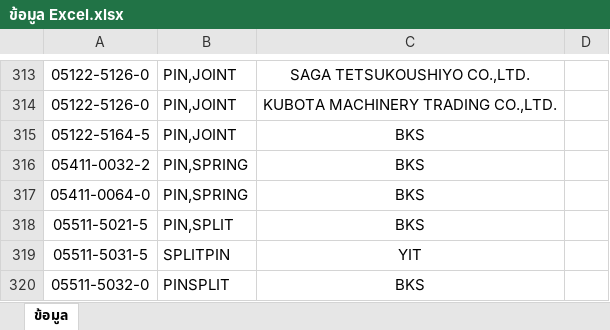
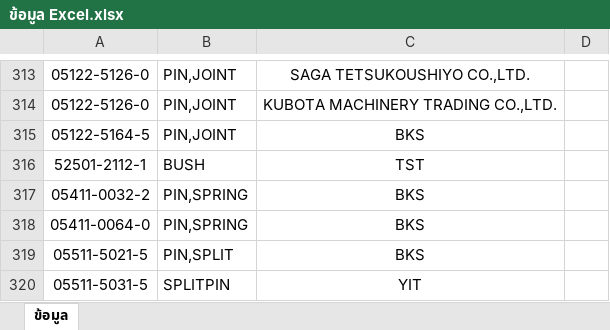
Before and after one commit to setthawutho-cpu/part-problem-report, an Excel workbook: ข้อมูล Excel.xlsx, sheet ข้อมูล, drawn as a sheet; only a part is shown, gaps mark what is left out; the shorter side is filled out with more unchanged rows; values as stored, in another font and other column widths than the file's, no borders; table styles not drawn; the diff names each change by its address in the sheet, - before the commit and + after, or states it on an @@ line.

Commit message:
Add files via upload

```diff
--- a/ข้อมูล Excel.xlsx (sheet ข้อมูล)
+++ b/ข้อมูล Excel.xlsx (sheet ข้อมูล)
+row 316: 52501-2112-1 | BUSH | TST
```
